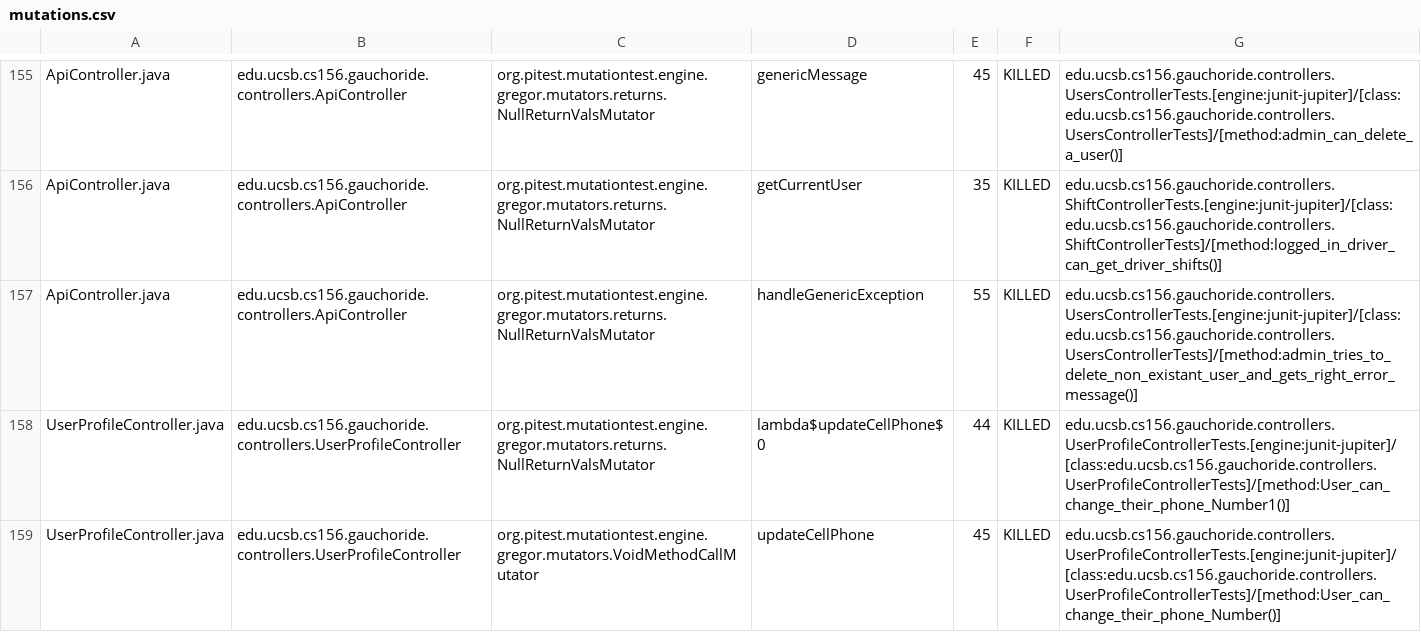
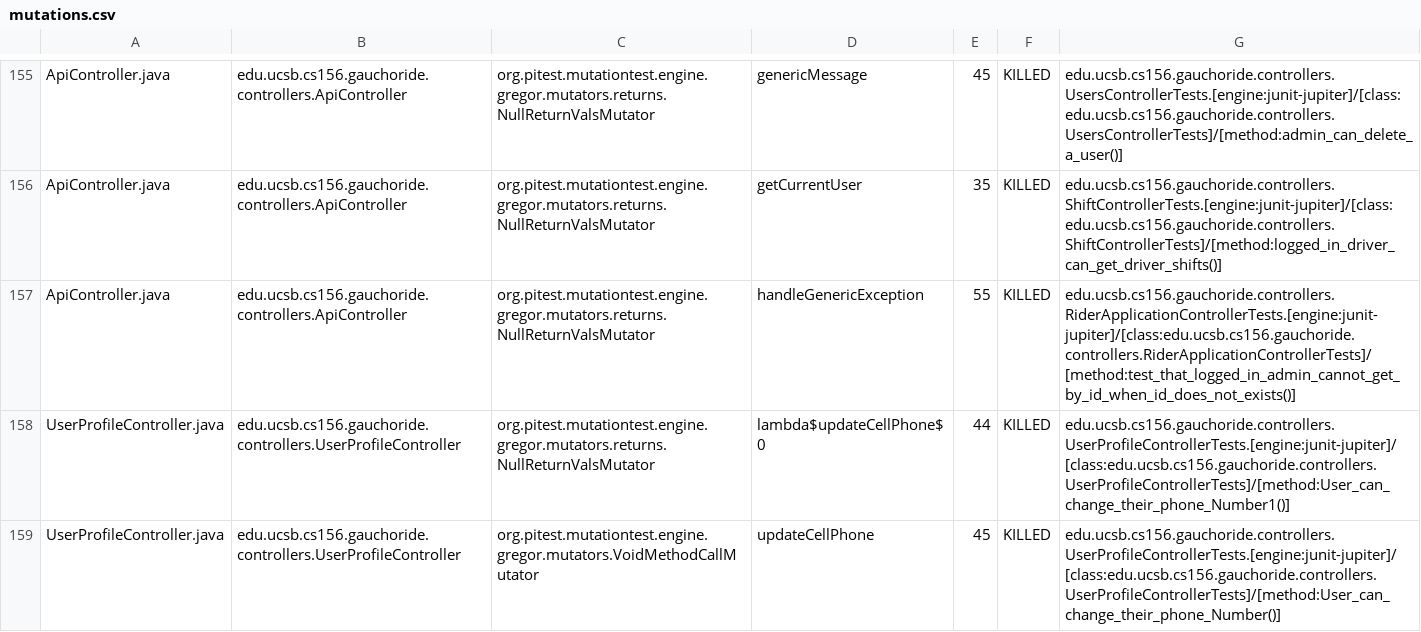
Before and after one commit to ucsb-cs156-w24/proj-gauchoride-w24-7pm-1, a CSV file: prs/45/pitest/mutations.csv, drawn as a sheet; only a part is shown, gaps mark what is left out; the diff covers the shown part only.

Commit message:
Deploying to gh-pages from @ ucsb-cs156-w24/proj-gauchoride-w24-7pm-1@c0620844a6baf1bee0f711f2177fba913f0f7ca2 🚀

```diff
--- a/prs/45/pitest/mutations.csv
+++ b/prs/45/pitest/mutations.csv
@@ -156,3 +156,3 @@ ApiController.java,edu.ucsb.cs156.gauchoride.controllers.ApiController,org.pites
 ApiController.java,edu.ucsb.cs156.gauchoride.controllers.ApiController,org.pitest.mutationtest.engine.gregor.mutators.returns.NullReturnValsMutator,getCurrentUser,35,KILLED,edu.ucsb.cs156.gauchoride.controllers.ShiftControllerTests.[engine:junit-jupiter]/[class:edu.ucsb.cs156.gauchoride.controllers.ShiftControllerTests]/[method:logged_in_driver_can_get_driver_shifts()]
-ApiController.java,edu.ucsb.cs156.gauchoride.controllers.ApiController,org.pitest.mutationtest.engine.gregor.mutators.returns.NullReturnValsMutator,handleGenericException,55,KILLED,edu.ucsb.cs156.gauchoride.controllers.UsersControllerTests.[engine:junit-jupiter]/[class:edu.ucsb.cs156.gauchoride.controllers.UsersControllerTests]/[method:admin_tries_to_delete_non_existant_user_and_gets_right_error_message()]
+ApiController.java,edu.ucsb.cs156.gauchoride.controllers.ApiController,org.pitest.mutationtest.engine.gregor.mutators.returns.NullReturnValsMutator,handleGenericException,55,KILLED,edu.ucsb.cs156.gauchoride.controllers.RiderApplicationControllerTests.[engine:junit-jupiter]/[class:edu.ucsb.cs156.gauchoride.controllers.RiderApplicationControllerTests]/[method:test_that_logged_in_admin_cannot_get_by_id_when_id_does_not_exists()]
 UserProfileController.java,edu.ucsb.cs156.gauchoride.controllers.UserProfileController,org.pitest.mutationtest.engine.gregor.mutators.returns.NullReturnValsMutator,lambda$updateCellPhone$0,44,KILLED,edu.ucsb.cs156.gauchoride.controllers.UserProfileControllerTests.[engine:junit-jupiter]/[class:edu.ucsb.cs156.gauchoride.controllers.UserProfileControllerTests]/[method:User_can_change_their_phone_Number1()]
```
Also changed, not shown: 25 edited cells elsewhere in this file, 17 other files.
